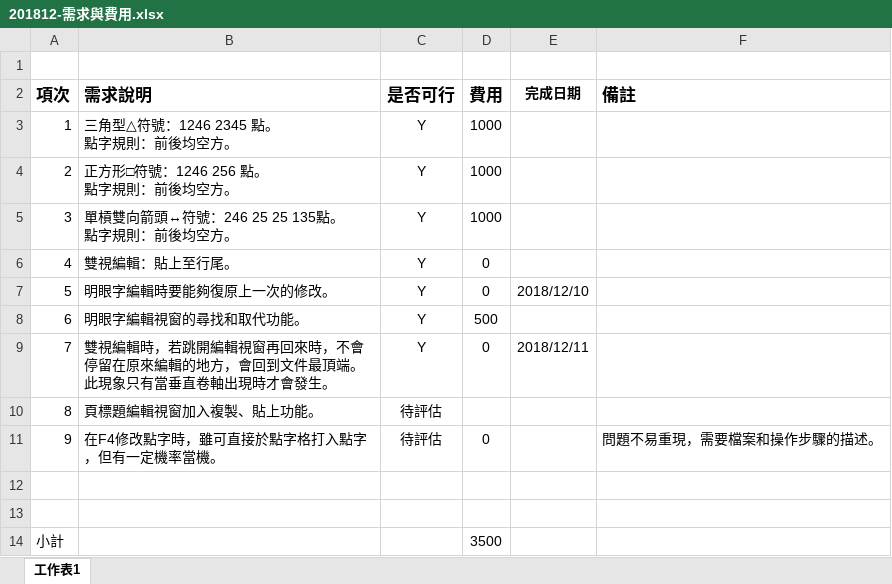
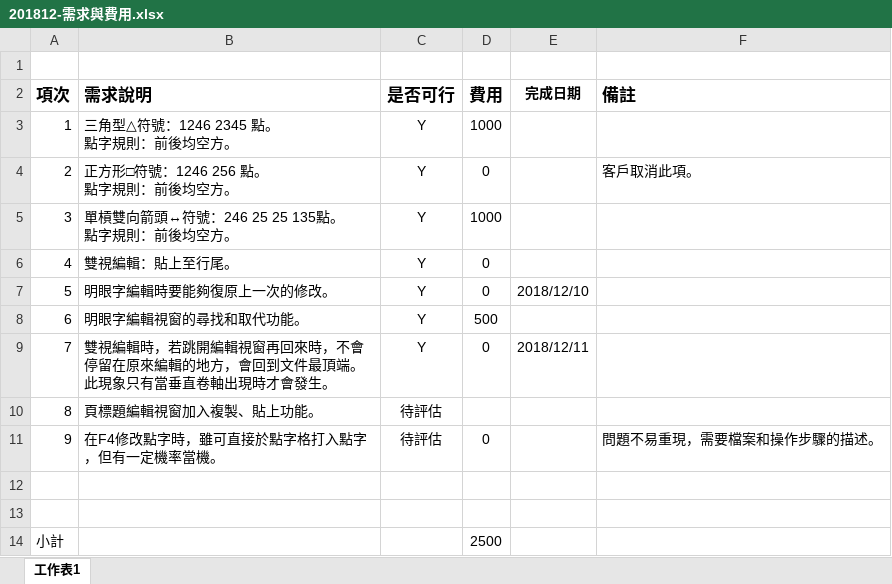
Before and after one commit to braillekit/text-to-braille, an Excel workbook: Doc/需求/201812 台北市視障者家長協會/201812-需求與費用.xlsx, sheet 工作表1, drawn as a sheet; values as stored, in another font and other column widths than the file's, no borders; charts and pictures not drawn; the diff names each change by its address in the sheet, - before the commit and + after, or states it on an @@ line.

```diff
--- a/Doc/需求/201812 台北市視障者家長協會/201812-需求與費用.xlsx (sheet 工作表1)
+++ b/Doc/需求/201812 台北市視障者家長協會/201812-需求與費用.xlsx (sheet 工作表1)
-D4 (費用): 1000
+D4 (費用): 0
-F4 (備註): (empty)
+F4 (備註): 客戶取消此項。
-D14 (費用): 3500
+D14 (費用): 2500
```
Also changed, not shown: charts or pictures, 7 other files.
